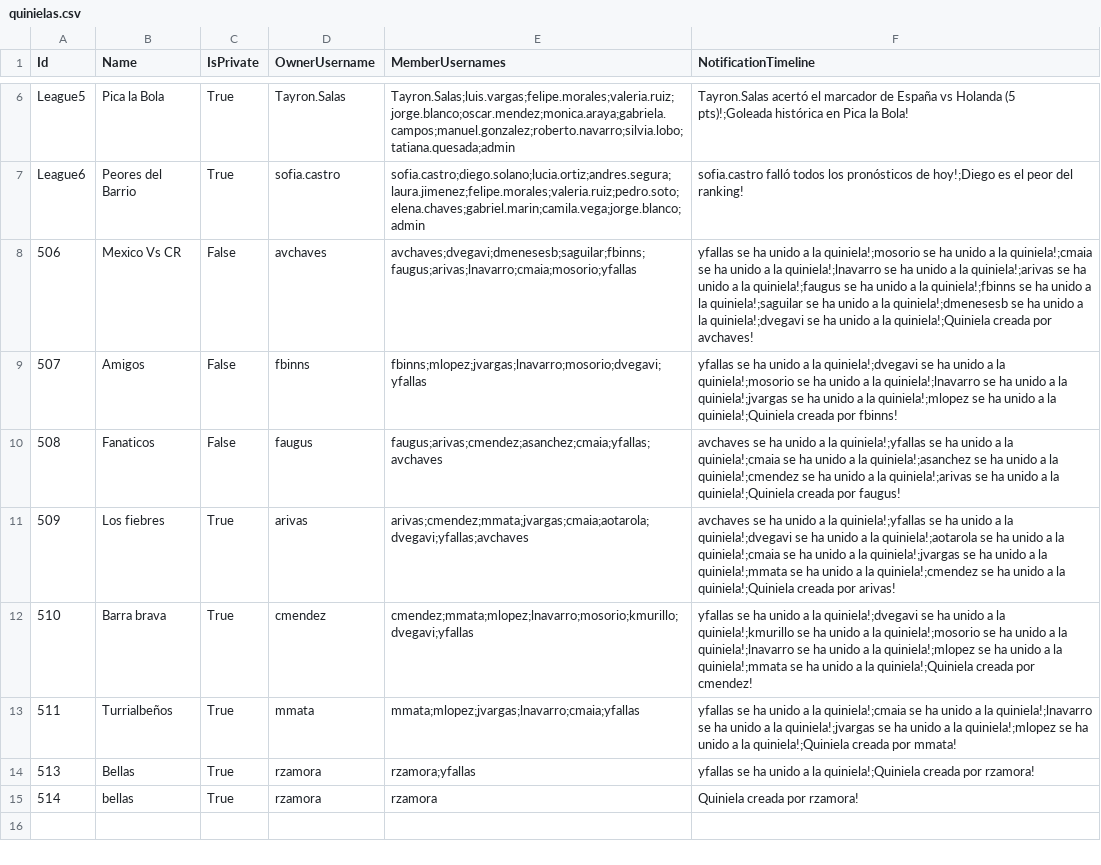
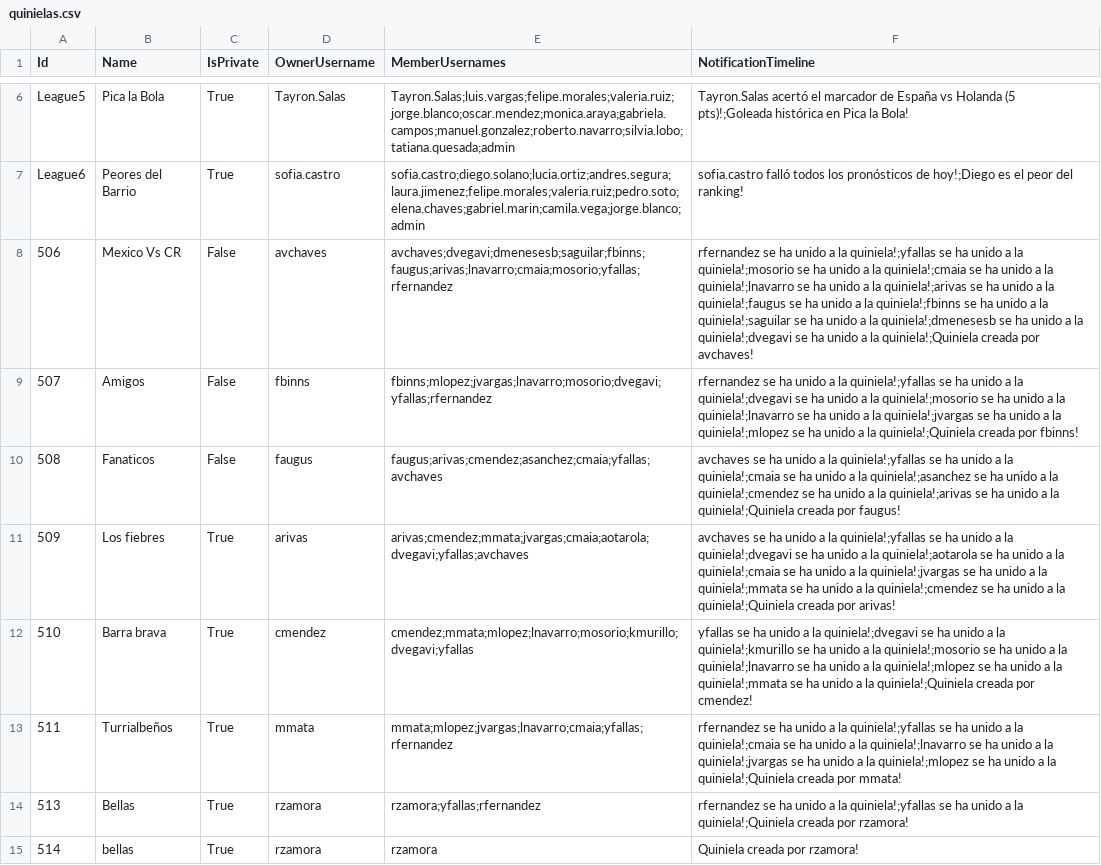
Before and after one commit to avchaves630/Quiniegol, a CSV file: Quiniegol/Data/quinielas.csv, drawn as a sheet; only a part is shown, gaps mark what is left out.

```diff
--- a/Quiniegol/Data/quinielas.csv
+++ b/Quiniegol/Data/quinielas.csv
@@ -7,4 +7,4 @@ League5,Pica la Bola,True,Tayron.Salas,Tayron.Salas;luis.vargas;felipe.morales;v
 League6,Peores del Barrio,True,sofia.castro,sofia.castro;diego.solano;lucia.ortiz;andres.segura;laura.jimenez;felipe.morales;valeria.ruiz;pedro.soto;elena.chaves;gabriel.marin;camila.vega;jorge.blanco;admin,sofia.castro falló todos los pronósticos de hoy!;Diego es el peor del ranking!
-506,Mexico Vs CR,False,avchaves,avchaves;dvegavi;dmenesesb;saguilar;fbinns;faugus;arivas;lnavarro;cmaia;mosorio;yfallas,yfallas se ha unido a la quiniela!;mosorio se ha unido a la quiniela!;cmaia se ha unido a la quiniela!;lnavarro se ha unido a la quiniela!;arivas se ha unido a la quiniela!;faugus se ha unido a la quiniela!;fbinns se ha unido a la quiniela!;saguilar se ha unido a la quiniela!;dmenesesb se ha unido a la quiniela!;dvegavi se ha unido a la quiniela!;Quiniela creada por avchaves!
-507,Amigos,False,fbinns,fbinns;mlopez;jvargas;lnavarro;mosorio;dvegavi;yfallas,yfallas se ha unido a la quiniela!;dvegavi se ha unido a la quiniela!;mosorio se ha unido a la quiniela!;lnavarro se ha unido a la quiniela!;jvargas se ha unido a la quiniela!;mlopez se ha unido a la quiniela!;Quiniela creada por fbinns!
+506,Mexico Vs CR,False,avchaves,avchaves;dvegavi;dmenesesb;saguilar;fbinns;faugus;arivas;lnavarro;cmaia;mosorio;yfallas;rfernandez,rfernandez se ha unido a la quiniela!;yfallas se ha unido a la quiniela!;mosorio se ha unido a la quiniela!;cmaia se ha unido a la quiniela!;lnavarro se ha unido a la quiniela!;arivas se ha unido a la quiniela!;faugus se ha unido a la quiniela!;fbinns se ha unido a la quiniela!;saguilar se ha unido a la quiniela!;dmenesesb se ha unido a la quiniela!;dvegavi se ha unido a la quiniela!;Quiniela creada por avchaves!
+507,Amigos,False,fbinns,fbinns;mlopez;jvargas;lnavarro;mosorio;dvegavi;yfallas;rfernandez,rfernandez se ha unido a la quiniela!;yfallas se ha unido a la quiniela!;dvegavi se ha unido a la quiniela!;mosorio se ha unido a la quiniela!;lnavarro se ha unido a la quiniela!;jvargas se ha unido a la quiniela!;mlopez se ha unido a la quiniela!;Quiniela creada por fbinns!
 508,Fanaticos,False,faugus,faugus;arivas;cmendez;asanchez;cmaia;yfallas;avchaves,avchaves se ha unido a la quiniela!;yfallas se ha unido a la quiniela!;cmaia se ha unido a la quiniela!;asanchez se ha unido a la quiniela!;cmendez se ha unido a la quiniela!;arivas se ha unido a la quiniela!;Quiniela creada por faugus!
@@ -12,4 +12,4 @@ League6,Peores del Barrio,True,sofia.castro,sofia.castro;diego.solano;lucia.orti
 510,Barra brava,True,cmendez,cmendez;mmata;mlopez;lnavarro;mosorio;kmurillo;dvegavi;yfallas,yfallas se ha unido a la quiniela!;dvegavi se ha unido a la quiniela!;kmurillo se ha unido a la quiniela!;mosorio se ha unido a la quiniela!;lnavarro se ha unido a la quiniela!;mlopez se ha unido a la quiniela!;mmata se ha unido a la quiniela!;Quiniela creada por cmendez!
-511,Turrialbeños,True,mmata,mmata;mlopez;jvargas;lnavarro;cmaia;yfallas,yfallas se ha unido a la quiniela!;cmaia se ha unido a la quiniela!;lnavarro se ha unido a la quiniela!;jvargas se ha unido a la quiniela!;mlopez se ha unido a la quiniela!;Quiniela creada por mmata!
-513,Bellas,True,rzamora,rzamora;yfallas,yfallas se ha unido a la quiniela!;Quiniela creada por rzamora!
+511,Turrialbeños,True,mmata,mmata;mlopez;jvargas;lnavarro;cmaia;yfallas;rfernandez,rfernandez se ha unido a la quiniela!;yfallas se ha unido a la quiniela!;cmaia se ha unido a la quiniela!;lnavarro se ha unido a la quiniela!;jvargas se ha unido a la quiniela!;mlopez se ha unido a la quiniela!;Quiniela creada por mmata!
+513,Bellas,True,rzamora,rzamora;yfallas;rfernandez,rfernandez se ha unido a la quiniela!;yfallas se ha unido a la quiniela!;Quiniela creada por rzamora!
 514,bellas,True,rzamora,rzamora,Quiniela creada por rzamora!
```
Also changed, not shown: Quiniegol/Data/predictions.csv, Quiniegol/Data/users.csv.
